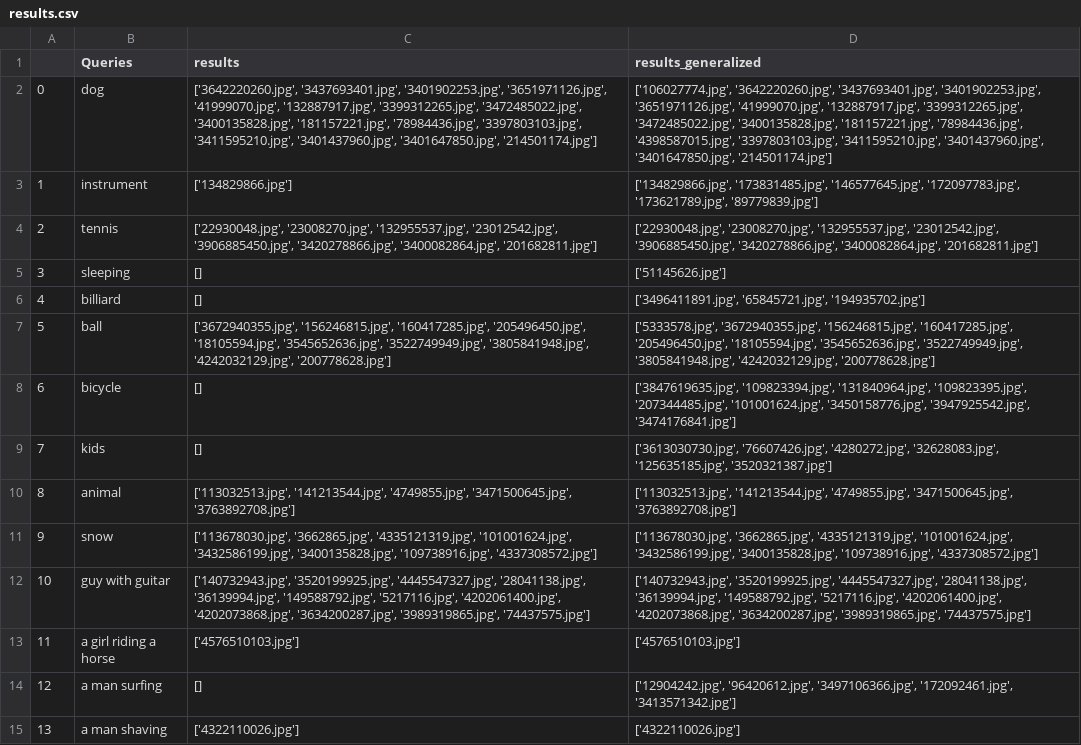
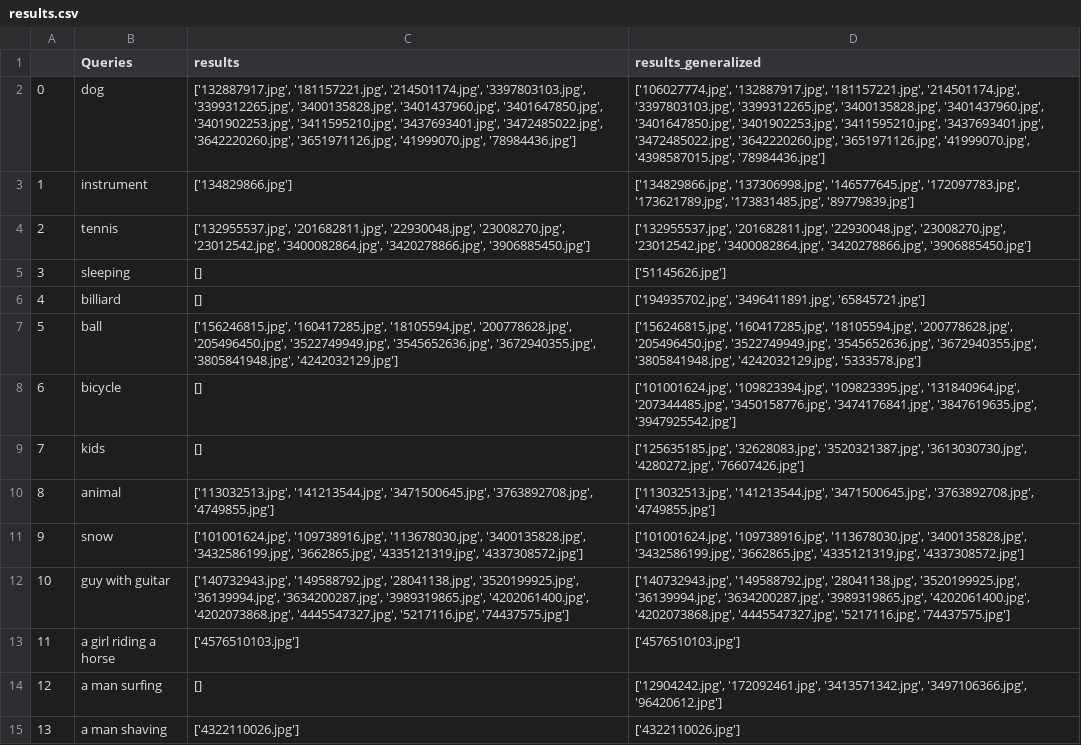
Before and after one commit to malisale/AIR, a CSV file: results.csv, drawn as a sheet; only a part is shown; the diff covers the shown part only; the diff names each change by its address in the sheet, - before the commit and + after, or states it on an @@ line.

```diff
--- a/results.csv
+++ b/results.csv
-C2 (results): ['3642220260.jpg', '3437693401.jpg', '3401902253.jpg', '3651971126.jpg', '41999070.jpg', '132887917.jpg', '3399312265.jpg', '3472485022.jpg', '3400135828.jpg', '181157221.jpg', '78984436.jpg', '3397803103.jpg', '3411595210.jpg', '3401437960.jpg', '3401647850.jpg', '214501174.jpg']
+C2 (results): ['132887917.jpg', '181157221.jpg', '214501174.jpg', '3397803103.jpg', '3399312265.jpg', '3400135828.jpg', '3401437960.jpg', '3401647850.jpg', '3401902253.jpg', '3411595210.jpg', '3437693401.jpg', '3472485022.jpg', '3642220260.jpg', '3651971126.jpg', '41999070.jpg', '78984436.jpg']
-D2 (results_generalized): ['106027774.jpg', '3642220260.jpg', '3437693401.jpg', '3401902253.jpg', '3651971126.jpg', '41999070.jpg', '132887917.jpg', '3399312265.jpg', '3472485022.jpg', '3400135828.jpg', '181157221.jpg', '78984436.jpg', '4398587015.jpg', '3397803103.jpg', '3411595210.jpg', '3401437960.jpg', '3401647850.jpg', '214501174.jpg']
+D2 (results_generalized): ['106027774.jpg', '132887917.jpg', '181157221.jpg', '214501174.jpg', '3397803103.jpg', '3399312265.jpg', '3400135828.jpg', '3401437960.jpg', '3401647850.jpg', '3401902253.jpg', '3411595210.jpg', '3437693401.jpg', '3472485022.jpg', '3642220260.jpg', '3651971126.jpg', '41999070.jpg', '4398587015.jpg', '78984436.jpg']
-D3 (results_generalized): ['134829866.jpg', '173831485.jpg', '146577645.jpg', '172097783.jpg', '173621789.jpg', '89779839.jpg']
+D3 (results_generalized): ['134829866.jpg', '137306998.jpg', '146577645.jpg', '172097783.jpg', '173621789.jpg', '173831485.jpg', '89779839.jpg']
-C4 (results): ['22930048.jpg', '23008270.jpg', '132955537.jpg', '23012542.jpg', '3906885450.jpg', '3420278866.jpg', '3400082864.jpg', '201682811.jpg']
+C4 (results): ['132955537.jpg', '201682811.jpg', '22930048.jpg', '23008270.jpg', '23012542.jpg', '3400082864.jpg', '3420278866.jpg', '3906885450.jpg']
-D4 (results_generalized): ['22930048.jpg', '23008270.jpg', '132955537.jpg', '23012542.jpg', '3906885450.jpg', '3420278866.jpg', '3400082864.jpg', '201682811.jpg']
+D4 (results_generalized): ['132955537.jpg', '201682811.jpg', '22930048.jpg', '23008270.jpg', '23012542.jpg', '3400082864.jpg', '3420278866.jpg', '3906885450.jpg']
-D6 (results_generalized): ['3496411891.jpg', '65845721.jpg', '194935702.jpg']
+D6 (results_generalized): ['194935702.jpg', '3496411891.jpg', '65845721.jpg']
-C7 (results): ['3672940355.jpg', '156246815.jpg', '160417285.jpg', '205496450.jpg', '18105594.jpg', '3545652636.jpg', '3522749949.jpg', '3805841948.jpg', '4242032129.jpg', '200778628.jpg']
+C7 (results): ['156246815.jpg', '160417285.jpg', '18105594.jpg', '200778628.jpg', '205496450.jpg', '3522749949.jpg', '3545652636.jpg', '3672940355.jpg', '3805841948.jpg', '4242032129.jpg']
-D7 (results_generalized): ['5333578.jpg', '3672940355.jpg', '156246815.jpg', '160417285.jpg', '205496450.jpg', '18105594.jpg', '3545652636.jpg', '3522749949.jpg', '3805841948.jpg', '4242032129.jpg', '200778628.jpg']
+D7 (results_generalized): ['156246815.jpg', '160417285.jpg', '18105594.jpg', '200778628.jpg', '205496450.jpg', '3522749949.jpg', '3545652636.jpg', '3672940355.jpg', '3805841948.jpg', '4242032129.jpg', '5333578.jpg']
-D8 (results_generalized): ['3847619635.jpg', '109823394.jpg', '131840964.jpg', '109823395.jpg', '207344485.jpg', '101001624.jpg', '3450158776.jpg', '3947925542.jpg', '3474176841.jpg']
+D8 (results_generalized): ['101001624.jpg', '109823394.jpg', '109823395.jpg', '131840964.jpg', '207344485.jpg', '3450158776.jpg', '3474176841.jpg', '3847619635.jpg', '3947925542.jpg']
-D9 (results_generalized): ['3613030730.jpg', '76607426.jpg', '4280272.jpg', '32628083.jpg', '125635185.jpg', '3520321387.jpg']
+D9 (results_generalized): ['125635185.jpg', '32628083.jpg', '3520321387.jpg', '3613030730.jpg', '4280272.jpg', '76607426.jpg']
-C10 (results): ['113032513.jpg', '141213544.jpg', '4749855.jpg', '3471500645.jpg', '3763892708.jpg']
+C10 (results): ['113032513.jpg', '141213544.jpg', '3471500645.jpg', '3763892708.jpg', '4749855.jpg']
-D10 (results_generalized): ['113032513.jpg', '141213544.jpg', '4749855.jpg', '3471500645.jpg', '3763892708.jpg']
+D10 (results_generalized): ['113032513.jpg', '141213544.jpg', '3471500645.jpg', '3763892708.jpg', '4749855.jpg']
-C11 (results): ['113678030.jpg', '3662865.jpg', '4335121319.jpg', '101001624.jpg', '3432586199.jpg', '3400135828.jpg', '109738916.jpg', '4337308572.jpg']
+C11 (results): ['101001624.jpg', '109738916.jpg', '113678030.jpg', '3400135828.jpg', '3432586199.jpg', '3662865.jpg', '4335121319.jpg', '4337308572.jpg']
-D11 (results_generalized): ['113678030.jpg', '3662865.jpg', '4335121319.jpg', '101001624.jpg', '3432586199.jpg', '3400135828.jpg', '109738916.jpg', '4337308572.jpg']
+D11 (results_generalized): ['101001624.jpg', '109738916.jpg', '113678030.jpg', '3400135828.jpg', '3432586199.jpg', '3662865.jpg', '4335121319.jpg', '4337308572.jpg']
-C12 (results): ['140732943.jpg', '3520199925.jpg', '4445547327.jpg', '28041138.jpg', '36139994.jpg', '149588792.jpg', '5217116.jpg', '4202061400.jpg', '4202073868.jpg', '3634200287.jpg', '3989319865.jpg', '74437575.jpg']
+C12 (results): ['140732943.jpg', '149588792.jpg', '28041138.jpg', '3520199925.jpg', '36139994.jpg', '3634200287.jpg', '3989319865.jpg', '4202061400.jpg', '4202073868.jpg', '4445547327.jpg', '5217116.jpg', '74437575.jpg']
-D12 (results_generalized): ['140732943.jpg', '3520199925.jpg', '4445547327.jpg', '28041138.jpg', '36139994.jpg', '149588792.jpg', '5217116.jpg', '4202061400.jpg', '4202073868.jpg', '3634200287.jpg', '3989319865.jpg', '74437575.jpg']
+D12 (results_generalized): ['140732943.jpg', '149588792.jpg', '28041138.jpg', '3520199925.jpg', '36139994.jpg', '3634200287.jpg', '3989319865.jpg', '4202061400.jpg', '4202073868.jpg', '4445547327.jpg', '5217116.jpg', '74437575.jpg']
-D14 (results_generalized): ['12904242.jpg', '96420612.jpg', '3497106366.jpg', '172092461.jpg', '3413571342.jpg']
+D14 (results_generalized): ['12904242.jpg', '172092461.jpg', '3413571342.jpg', '3497106366.jpg', '96420612.jpg']
```
Also changed, not shown: 20 edited cells elsewhere in this file, 1 other file.
